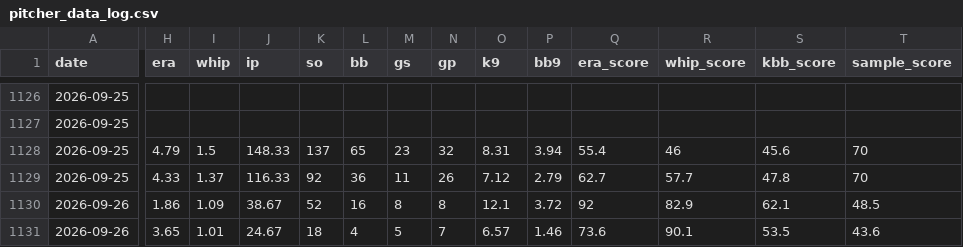
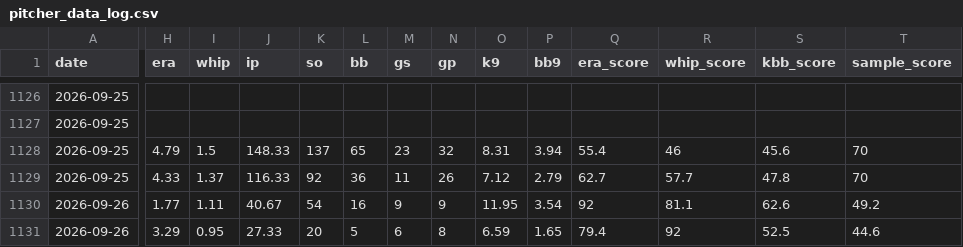
Before and after one commit to flychico/lydiaslab, a CSV file: data/calibration/pitcher_data_log.csv, drawn as a sheet; only a part is shown, gaps mark what is left out; the diff covers the shown part only; the diff names each change by its address in the sheet, - before the commit and + after, or states it on an @@ line.

```diff
--- a/data/calibration/pitcher_data_log.csv
+++ b/data/calibration/pitcher_data_log.csv
-H1130 (era): 1.86
+H1130 (era): 1.77
-I1130 (whip): 1.09
+I1130 (whip): 1.11
-J1130 (ip): 38.67
+J1130 (ip): 40.67
-K1130 (so): 52
+K1130 (so): 54
-M1130 (gs): 8
+M1130 (gs): 9
-N1130 (gp): 8
+N1130 (gp): 9
-O1130 (k9): 12.1
+O1130 (k9): 11.95
-P1130 (bb9): 3.72
+P1130 (bb9): 3.54
-R1130 (whip_score): 82.9
+R1130 (whip_score): 81.1
-S1130 (kbb_score): 62.1
+S1130 (kbb_score): 62.6
-T1130 (sample_score): 48.5
+T1130 (sample_score): 49.2
-H1131 (era): 3.65
+H1131 (era): 3.29
-I1131 (whip): 1.01
+I1131 (whip): 0.95
-J1131 (ip): 24.67
+J1131 (ip): 27.33
-K1131 (so): 18
+K1131 (so): 20
-L1131 (bb): 4
+L1131 (bb): 5
-M1131 (gs): 5
+M1131 (gs): 6
-N1131 (gp): 7
+N1131 (gp): 8
-O1131 (k9): 6.57
+O1131 (k9): 6.59
-P1131 (bb9): 1.46
+P1131 (bb9): 1.65
-Q1131 (era_score): 73.6
+Q1131 (era_score): 79.4
-R1131 (whip_score): 90.1
+R1131 (whip_score): 92
-S1131 (kbb_score): 53.5
+S1131 (kbb_score): 52.5
-T1131 (sample_score): 43.6
+T1131 (sample_score): 44.6
```
Also changed, not shown: 2 moved rows and 51 edited cells elsewhere in this file, data/calibration/lab_rating_inputs_log.csv, data/calibration/pregame_attribution_log.csv, 35 other files.
